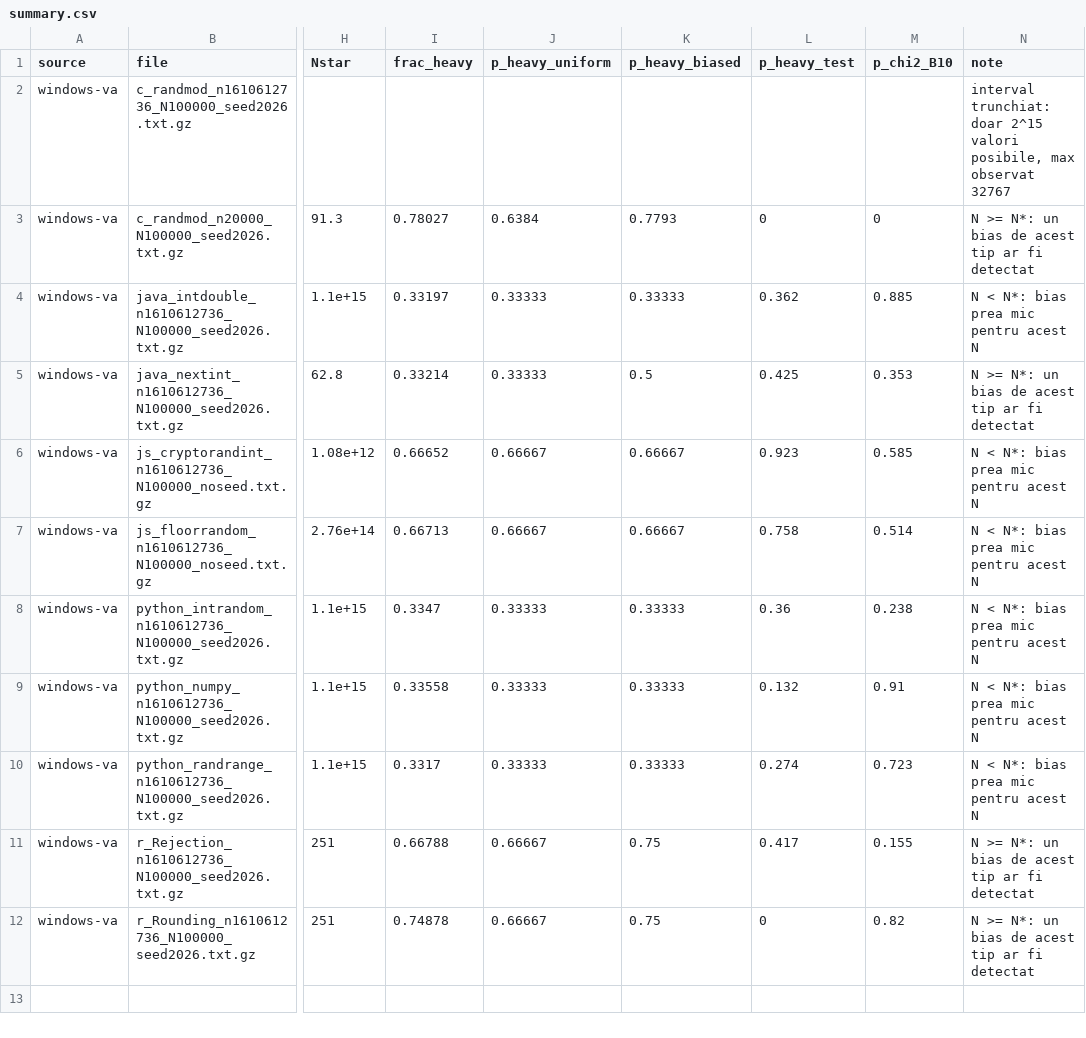
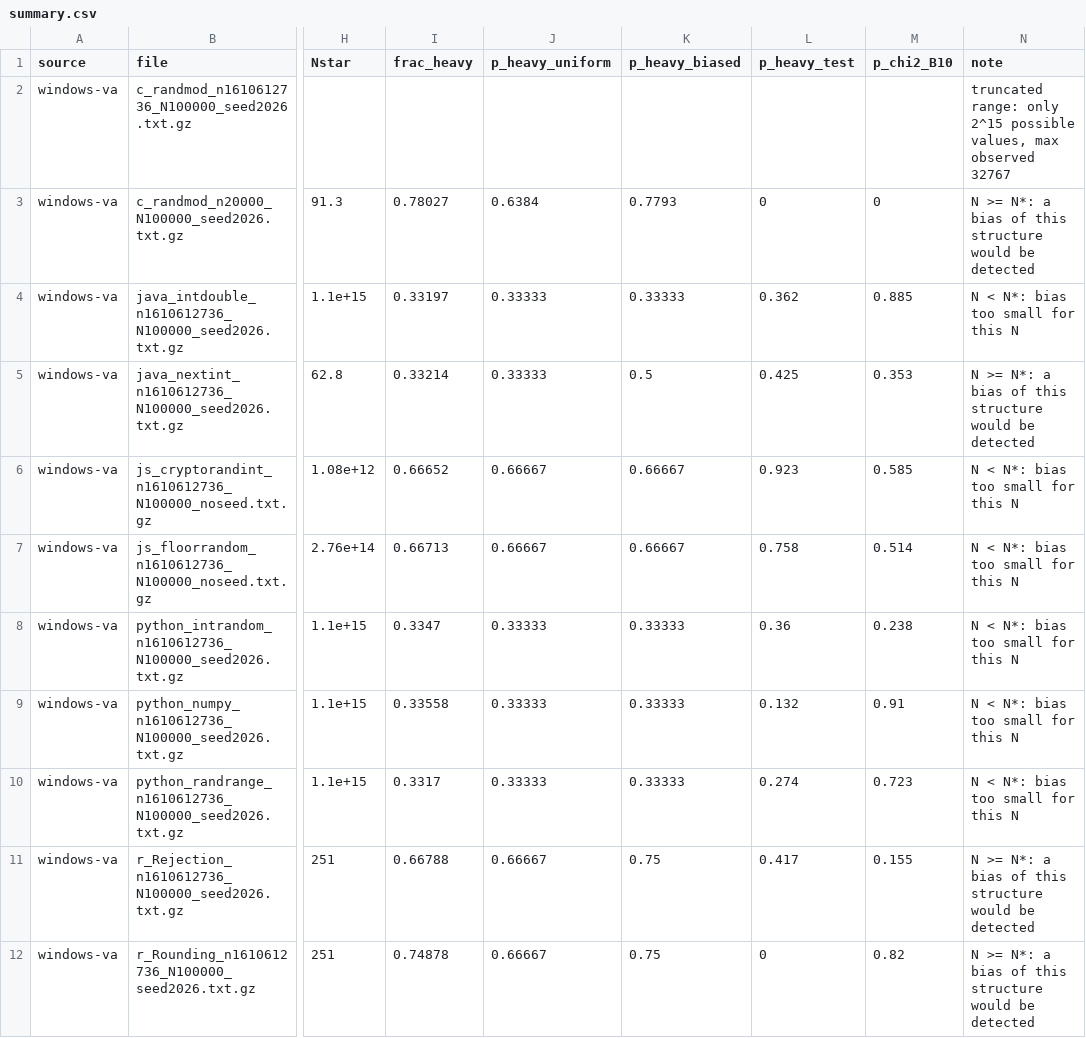
Before and after one commit to vastafi/bounded-int-bias, a CSV file: results/windows-va/summary.csv, drawn as a sheet; only a part is shown, gaps mark what is left out; the diff names each change by its address in the sheet, - before the commit and + after, or states it on an @@ line.

```diff
--- a/results/windows-va/summary.csv
+++ b/results/windows-va/summary.csv
-N2 (note): interval trunchiat: doar 2^15 valori posibile, max observat 32767
+N2 (note): truncated range: only 2^15 possible values, max observed 32767
-N3 (note): …>= N*: un bias de acest tip ar fi detectat
+N3 (note): …>= N*: a bias of this structure would be detected
-N4 (note): N < N*: bias prea mic pentru acest N
+N4 (note): N < N*: bias too small for this N
-N5 (note): …>= N*: un bias de acest tip ar fi detectat
+N5 (note): …>= N*: a bias of this structure would be detected
-N6:N10 (note): N < N*: bias prea mic pentru acest N
+N6:N10 (note): N < N*: bias too small for this N
-N11:N12 (note): …>= N*: un bias de acest tip ar fi detectat
+N11:N12 (note): …>= N*: a bias of this structure would be detected
```
Also changed, not shown: results/linux-cloud/practical/raffle.csv, results/linux-cloud/summary.csv, 18 other files.
